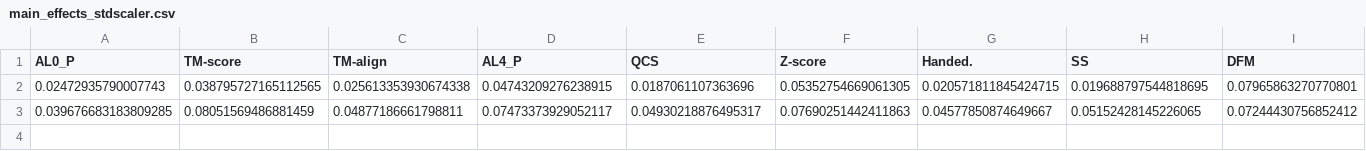
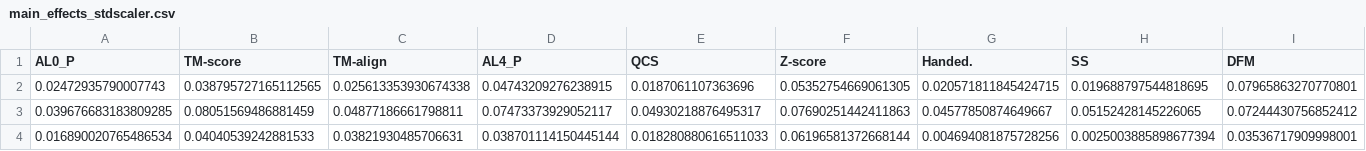
Before and after one commit to kemontei/l48-project, a CSV file: data/CASP15/sa_data/main_effects_stdscaler.csv, drawn as a sheet.

```diff
--- a/data/CASP15/sa_data/main_effects_stdscaler.csv
+++ b/data/CASP15/sa_data/main_effects_stdscaler.csv
@@ -3 +3,2 @@ AL0_P,TM-score,TM-align,AL4_P,QCS,Z-score,Handed.,SS,DFM
 0.039676683183809285,0.08051569486881459,0.04877186661798811,0.07473373929052117,0.04930218876495317,0.07690251442411863,0.04577850874649667,0.05152428145226065,0.07244430756852412
+0.016890020765486534,0.04040539242881533,0.03821930485706631,0.038701114150445144,0.018280880616511033,0.06196581372668144,0.004694081875728256,0.0025003885898677394,0.03536717909998001
```
Also changed, not shown: data/CASP15/sa_data/main_effects.csv, data/CASP15/sa_data/main_effects_minmaxscaler.csv, 3 other files.
